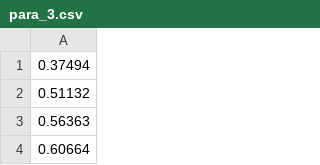
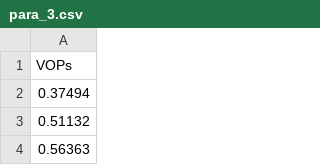
Before and after one commit to sriharib128/SSP_Monsoon_2k23, a CSV file: project/csv_files_VOPs/para_3.csv, drawn as a sheet; only a part is shown; the shorter side is filled out with more unchanged rows.

```diff
--- a/project/csv_files_VOPs/para_3.csv
+++ b/project/csv_files_VOPs/para_3.csv
@@ -1 +1,2 @@
+VOPs
 0.37494
```
Also changed, not shown: project/csv_files_VOPs/para_2.csv, project/csv_files_VOPs/para_4.csv, 26 other files.
